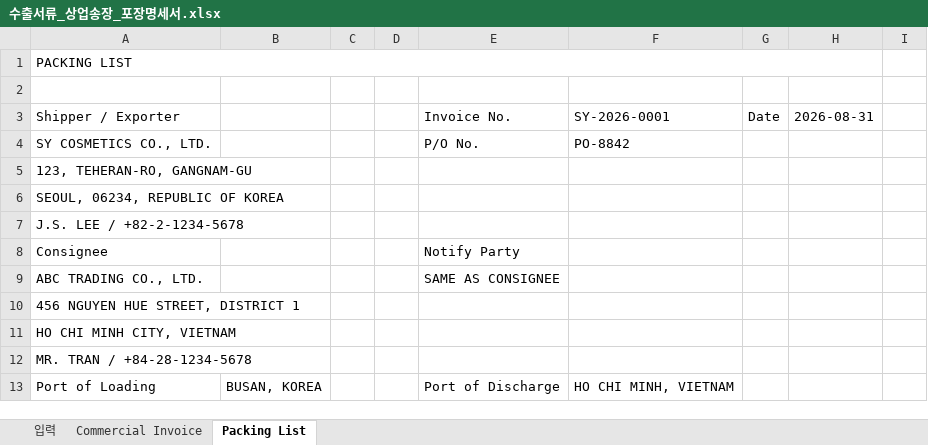
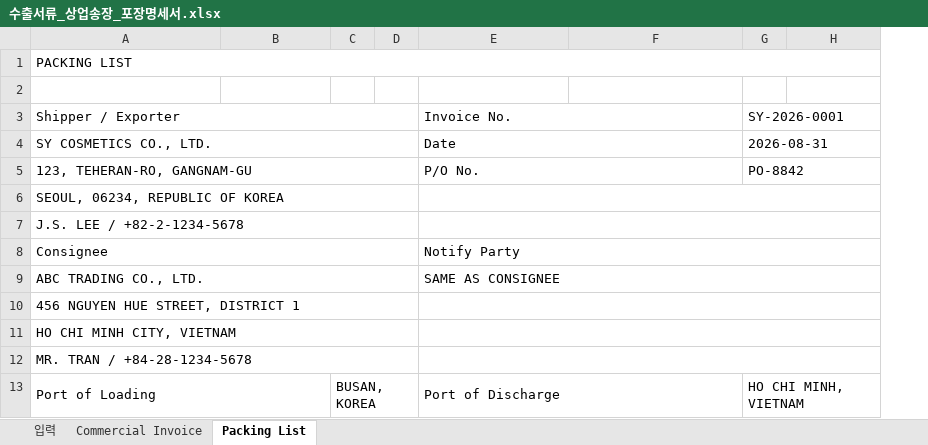
Before and after one commit to jslee2011070102-ship-it/export-study, an Excel workbook: forms/수출서류_상업송장_포장명세서.xlsx, sheet Packing List, drawn as a sheet; only a part is shown; values as stored, in another font and other column widths than the file's, no cell formats; removed rows and columns are numbered as before the commit, all else as after; the diff covers the shown part only; the diff names each change by its address in the sheet, - before the commit and + after, or states it on an @@ line.

```diff
--- a/forms/수출서류_상업송장_포장명세서.xlsx (sheet Packing List)
+++ b/forms/수출서류_상업송장_포장명세서.xlsx (sheet Packing List)
-column G (Date), empty
+column G (SY-2026-0001), rows 4-13: 2026-08-31 | PO-8842 |  |  |  |  |  |  |  | HO CHI MINH, VIETNAM
-column I, empty
+A3:D3 merged
+E3:F3 merged
-F3: SY-2026-0001
+F3: (empty)
-H3: 2026-08-31
+H3: (empty)
+A4:D4 merged
-E4 (Invoice No.): P/O No.
+E4 (Invoice No.): Date
+E4:F4 merged
-F4: PO-8842
+F4: (empty)
+A5:D5 merged
-E5 (Invoice No.): (empty)
+E5 (Invoice No.): P/O No.
+E5:F5 merged
+A6:D6 merged
+E6:H6 merged
+A7:D7 merged
+E7:H7 merged
+A8:D8 merged
+E8:H8 merged
+A9:D9 merged
+E9:H9 merged
+A10:D10 merged
+E10:H10 merged
+A11:D11 merged
+E11:H11 merged
+A12:D12 merged
+E12:H12 merged
+A13:B13 merged
-B13: BUSAN, KOREA
+B13: (empty)
-C13: (empty)
+C13: BUSAN, KOREA
+C13:D13 merged
+E13:F13 merged
-F13: HO CHI MINH, VIETNAM
+F13: (empty)
```
Also changed, not shown: 3 added rows, 2 removed rows, 12 edited cells and merged cells elsewhere in this sheet, sheet Commercial Invoice, sheet 입력, cell formats, 4 other files.
